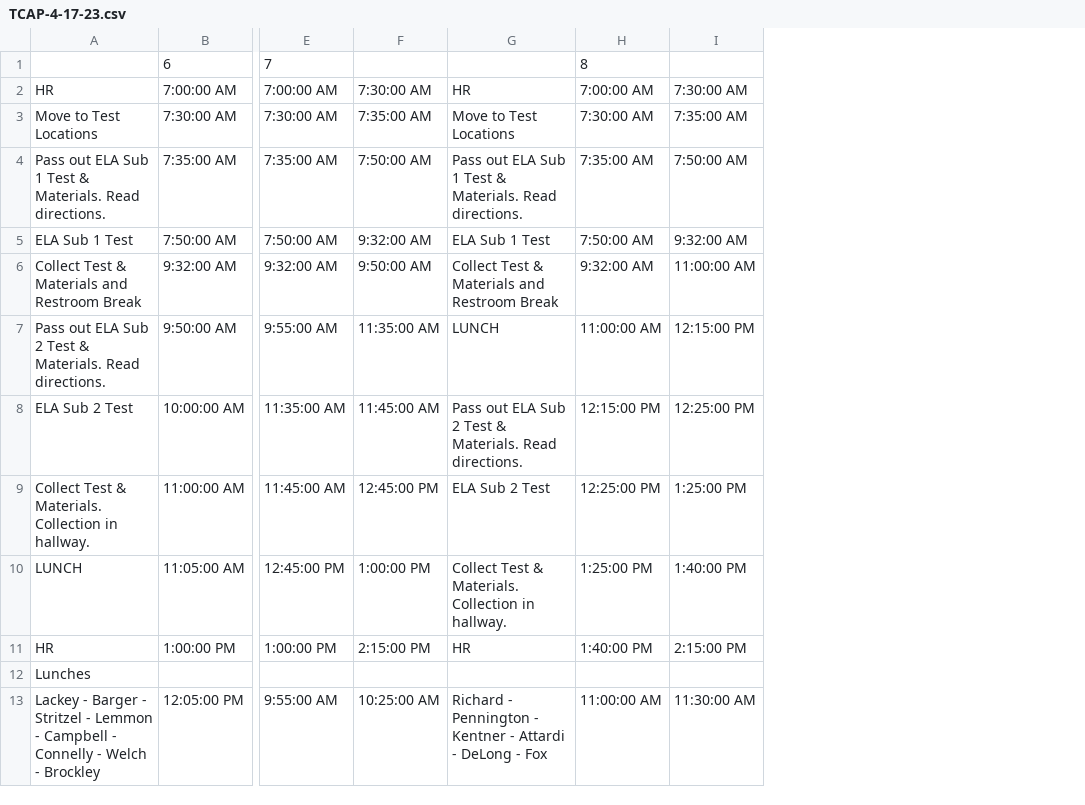
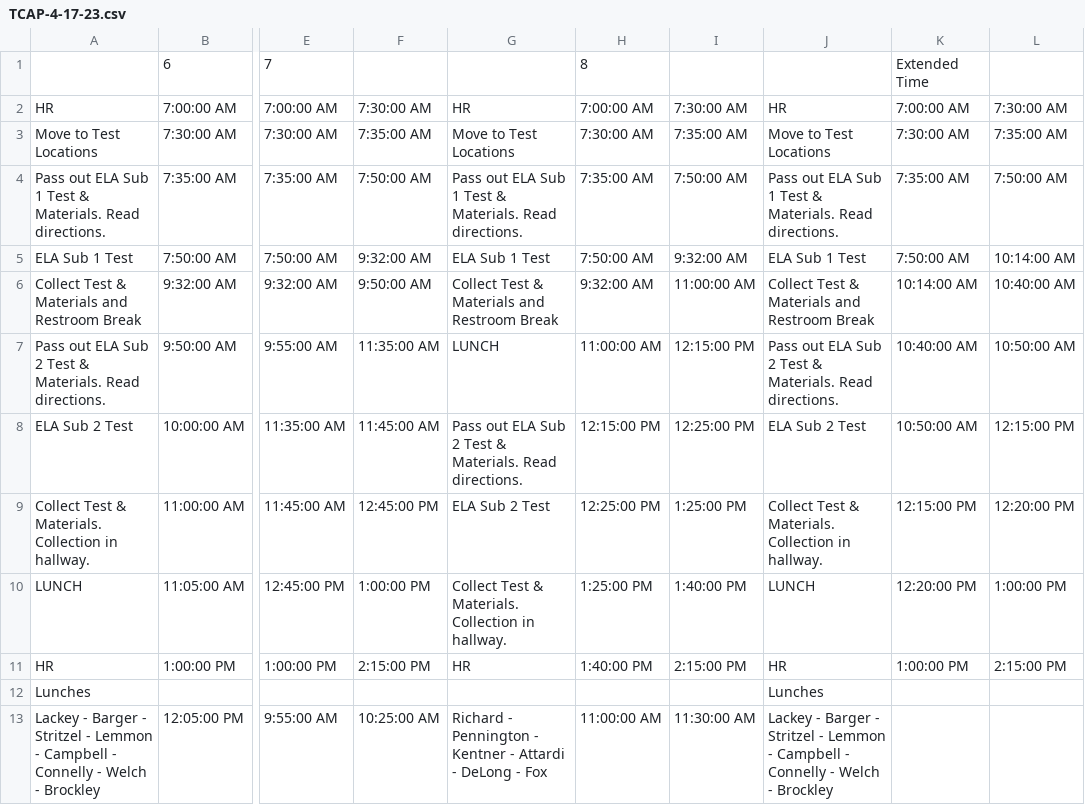
Before and after one commit to blcmcss/blcmcss.github.io, a CSV file: RMS/TCAP-4-17-23.csv, drawn as a sheet; only a part is shown, gaps mark what is left out; the diff names each change by its address in the sheet, - before the commit and + after, or states it on an @@ line.

Commit message:
Add files via upload

```diff
--- a/RMS/TCAP-4-17-23.csv
+++ b/RMS/TCAP-4-17-23.csv
+column J, rows 2-13: HR | Move to Test Locations | Pass out ELA Sub 1 Test & Materials. Read directions. | ELA Sub 1 Test | Collect Test & Materials and Restroom Break | Pass out ELA Sub 2 Test & Materials. Read directions. | ELA Sub 2 Test | Collect Test & Materials. Collection in hallway. | LUNCH | HR | Lunches | Lackey - Barger - Stritzel - Lemmon - Campbell - Connelly - Welch - Brockley
+column K, rows 1-11: Extended Time | 7:00:00 AM | 7:30:00 AM | 7:35:00 AM | 7:50:00 AM | 10:14:00 AM | 10:40:00 AM | 10:50:00 AM | 12:15:00 PM | 12:20:00 PM | 1:00:00 PM
+column L, rows 2-11: 7:30:00 AM | 7:35:00 AM | 7:50:00 AM | 10:14:00 AM | 10:40:00 AM | 10:50:00 AM | 12:15:00 PM | 12:20:00 PM | 1:00:00 PM | 2:15:00 PM
```
